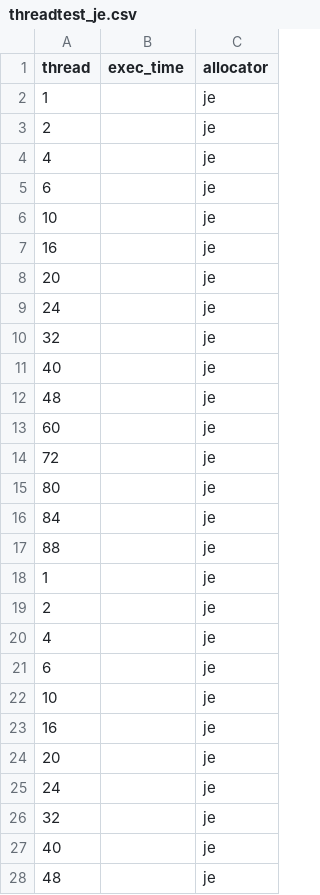
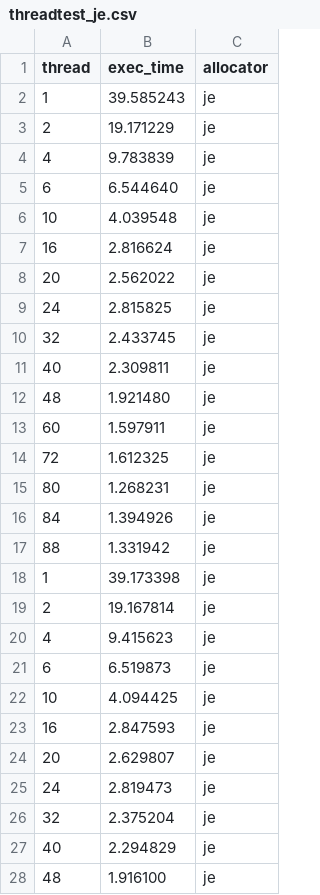
Before and after one commit to urcs-sync/ralloc, a CSV file: data/threadtest/threadtest_je.csv, drawn as a sheet; only a part is shown; the diff covers the shown part only.

Commit message:
update je and lr data on 2x20a

```diff
--- a/data/threadtest/threadtest_je.csv
+++ b/data/threadtest/threadtest_je.csv
@@ -2,27 +2,27 @@ thread, exec_time, allocator
-1, , je
-2, , je
-4, , je
-6, , je
-10, , je
-16, , je
-20, , je
-24, , je
-32, , je
-40, , je
-48, , je
-60, , je
-72, , je
-80, , je
-84, , je
-88, , je
-1, , je
-2, , je
-4, , je
-6, , je
-10, , je
-16, , je
-20, , je
-24, , je
-32, , je
-40, , je
-48, , je
+1,39.585243,je
+2,19.171229,je
+4,9.783839,je
+6,6.544640,je
+10,4.039548,je
+16,2.816624,je
+20,2.562022,je
+24,2.815825,je
+32,2.433745,je
+40,2.309811,je
+48,1.921480,je
+60,1.597911,je
+72,1.612325,je
+80,1.268231,je
+84,1.394926,je
+88,1.331942,je
+1,39.173398,je
+2,19.167814,je
+4,9.415623,je
+6,6.519873,je
+10,4.094425,je
+16,2.847593,je
+20,2.629807,je
+24,2.819473,je
+32,2.375204,je
+40,2.294829,je
+48,1.916100,je
```
Also changed, not shown: 21 edited cells elsewhere in this file, data/larson/larson_je.csv, data/larson/larson_lr.csv, 5 other files.
